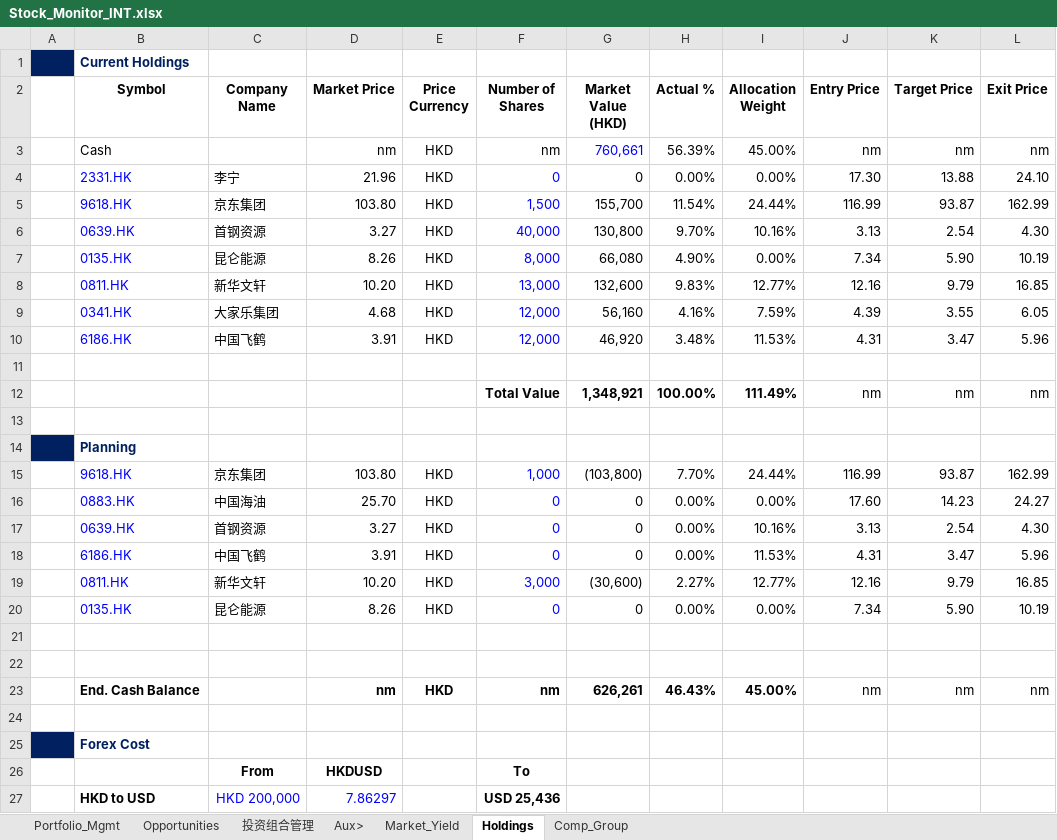
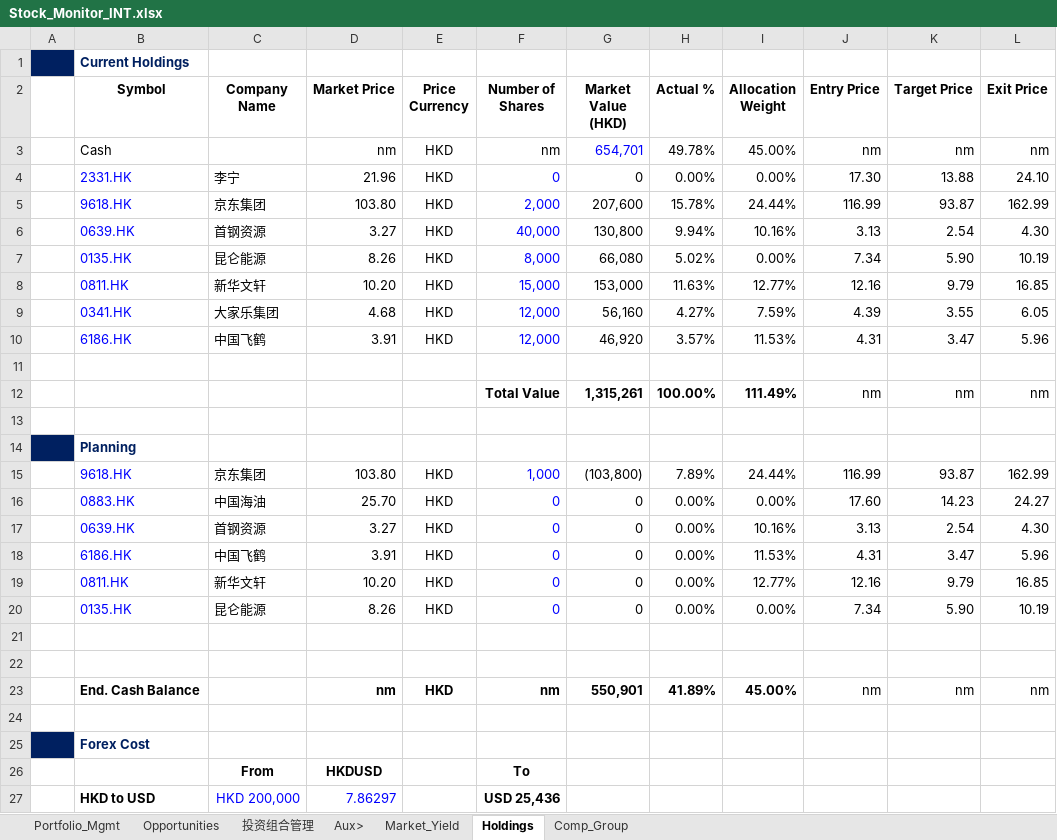
Before and after one commit to JerryChenz/Invest_Proc_1, an Excel workbook: financial_models/Stock_Monitor_INT.xlsx, sheet Holdings, drawn as a sheet; only a part is shown; values as stored, in another font and other column widths than the file's, no borders; the diff names each change by its address in the sheet, - before the commit and + after, or states it on an @@ line.

```diff
--- a/financial_models/Stock_Monitor_INT.xlsx (sheet Holdings)
+++ b/financial_models/Stock_Monitor_INT.xlsx (sheet Holdings)
-G3 (Market Value (HKD)): 760,661
+G3 (Market Value (HKD)): 654,701
-H3 (Actual %): 56.39%
+H3 (Actual %): 49.78%
-F5 (Number of Shares): 1,500
+F5 (Number of Shares): 2,000
-G5 (Market Value (HKD)): 155,700
+G5 (Market Value (HKD)): 207,600
-H5 (Actual %): 11.54%
+H5 (Actual %): 15.78%
-H6 (Actual %): 9.70%
+H6 (Actual %): 9.94%
-H7 (Actual %): 4.90%
+H7 (Actual %): 5.02%
-F8 (Number of Shares): 13,000
+F8 (Number of Shares): 15,000
-G8 (Market Value (HKD)): 132,600
+G8 (Market Value (HKD)): 153,000
-H8 (Actual %): 9.83%
+H8 (Actual %): 11.63%
-H9 (Actual %): 4.16%
+H9 (Actual %): 4.27%
-H10 (Actual %): 3.48%
+H10 (Actual %): 3.57%
-G12 (Market Value (HKD)): 1,348,921
+G12 (Market Value (HKD)): 1,315,261
-H15 (Actual %): 7.70%
+H15 (Actual %): 7.89%
-F19 (Number of Shares): 3,000
+F19 (Number of Shares): 0
-G19 (Market Value (HKD)): (30,600)
+G19 (Market Value (HKD)): 0
-H19 (Actual %): 2.27%
+H19 (Actual %): 0.00%
-G23 (Market Value (HKD)): 626,261
+G23 (Market Value (HKD)): 550,901
-H23 (Actual %): 46.43%
+H23 (Actual %): 41.89%
```
Also changed, not shown: sheet Portfolio_Mgmt, sheet 投资组合管理, financial_models/Stock_Monitor_CN.xlsx, financial_models/level2_screener.xlsx, 1 other file.
